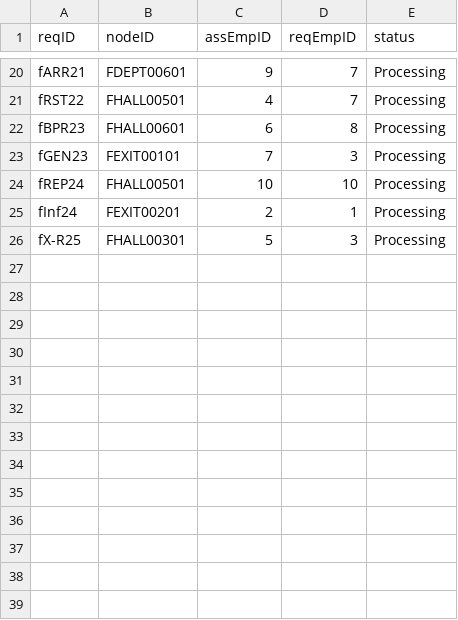
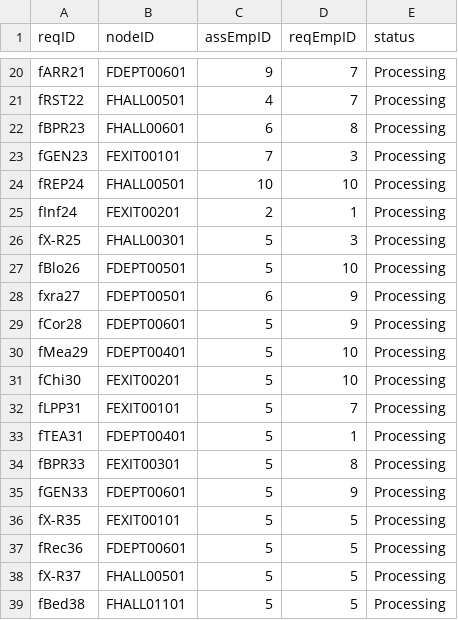
Before and after one commit to CS3733-D22-Team-F/ferocious-furrets, a CSV file: ProtoypeF/src/main/resources/edu/wpi/cs3733/D22/teamF/csv/serviceRequest.csv, drawn as a sheet; only a part is shown, gaps mark what is left out.

```diff
--- a/ProtoypeF/src/main/resources/edu/wpi/cs3733/D22/teamF/csv/serviceRequest.csv
+++ b/ProtoypeF/src/main/resources/edu/wpi/cs3733/D22/teamF/csv/serviceRequest.csv
@@ -26 +26,14 @@ fInf24,FEXIT00201,2,1,Processing
 fX-R25,FHALL00301,5,3,Processing
+fBlo26,FDEPT00501,5,10,Processing
+fxra27,FDEPT00501,6,9,Processing
+fCor28,FDEPT00601,5,9,Processing
+fMea29,FDEPT00401,5,10,Processing
+fChi30,FEXIT00201,5,10,Processing
+fLPP31,FEXIT00101,5,7,Processing
+fTEA31,FDEPT00401,5,1,Processing
+fBPR33,FEXIT00301,5,8,Processing
+fGEN33,FDEPT00601,5,9,Processing
+fX-R35,FEXIT00101,5,5,Processing
+fRec36,FDEPT00601,5,5,Processing
+fX-R37,FHALL00501,5,5,Processing
+fBed38,FHALL01101,5,5,Processing
```
Also changed, not shown: ProtoypeF/src/main/resources/apiCSV/medicine.csv, ProtoypeF/src/main/resources/edu/wpi/cs3733/D22/teamF/csv/medicine.csv, 21 other files.
